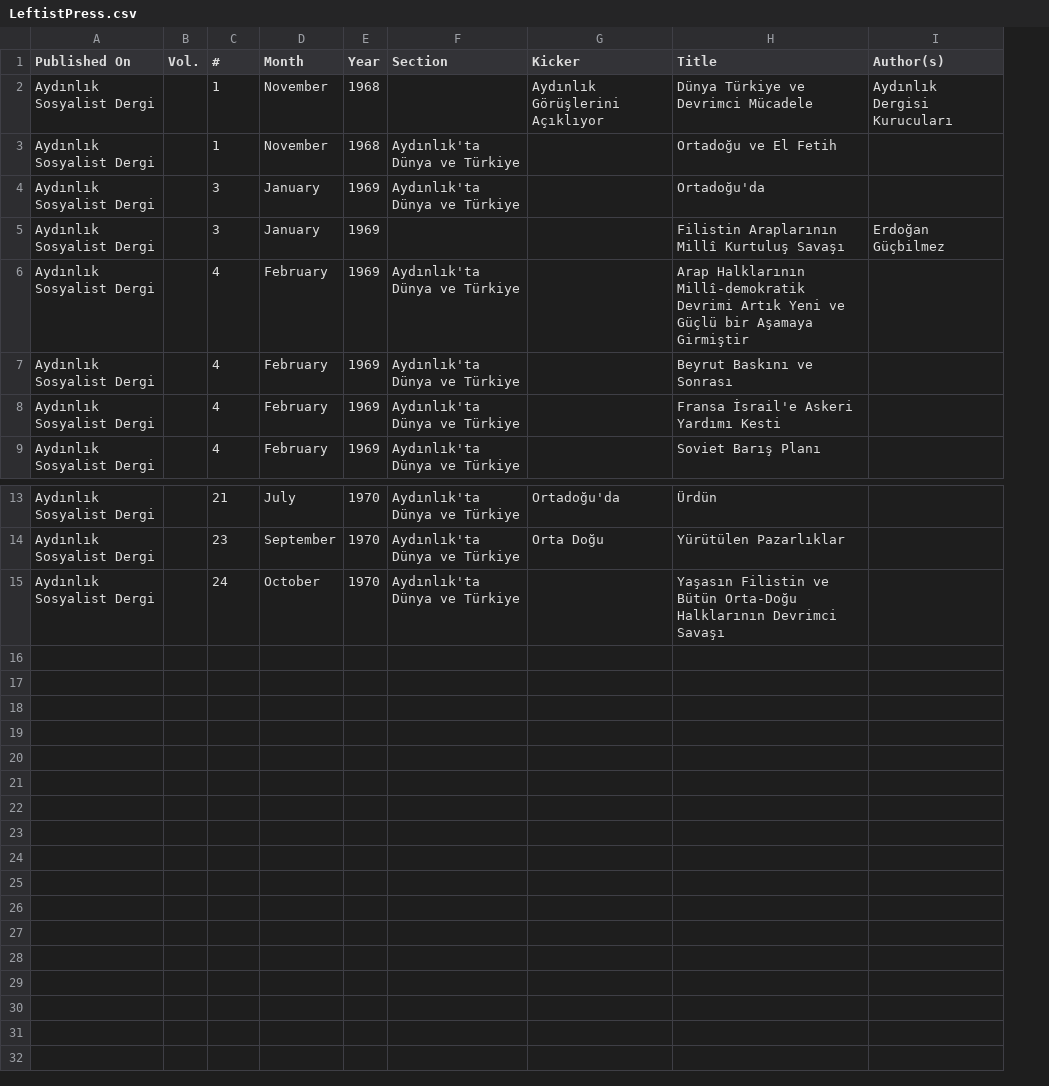
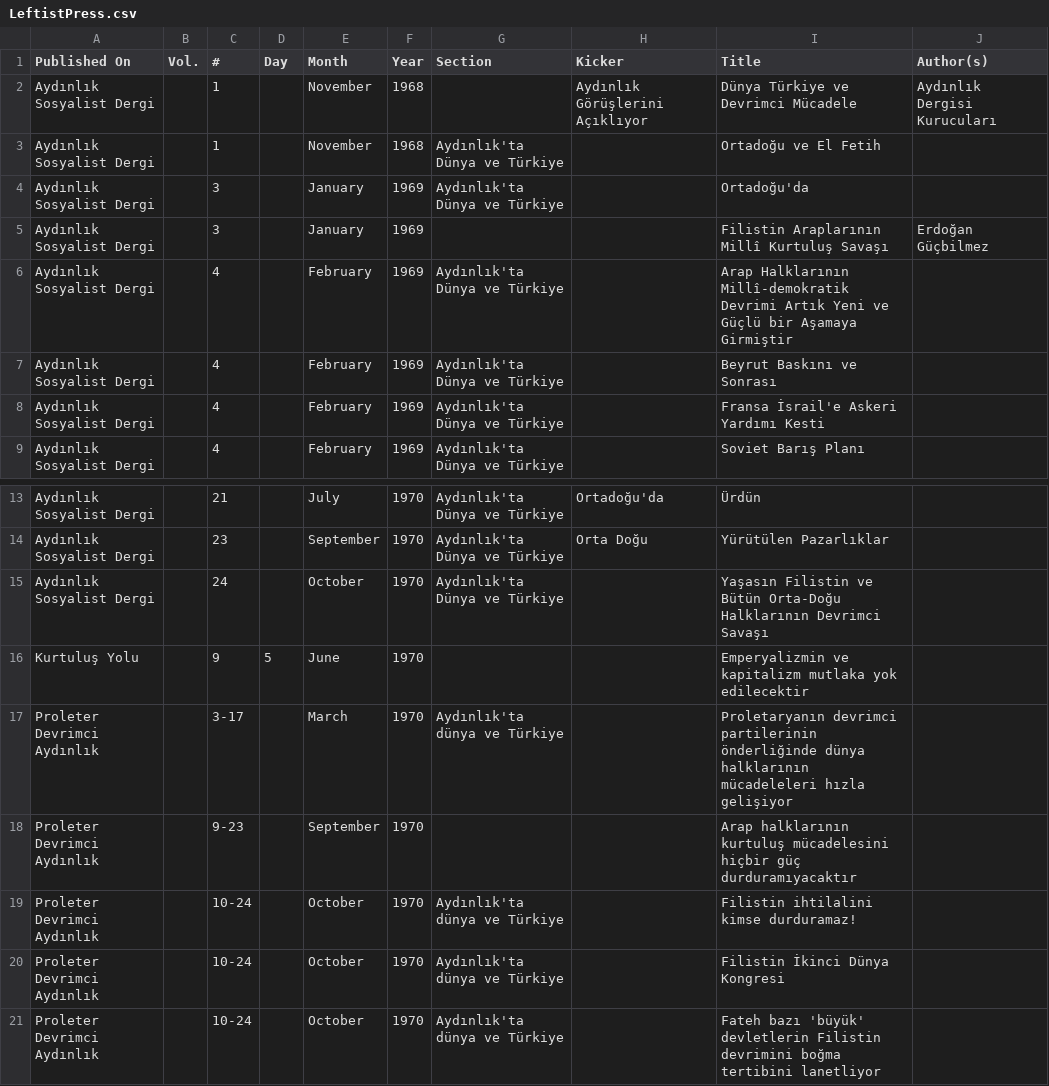
Before and after one commit to ACortellari/Turkey-Left-Palestine, a CSV file: LeftistPress.csv, drawn as a sheet; only a part is shown, gaps mark what is left out; the diff names each change by its address in the sheet, - before the commit and + after, or states it on an @@ line.

Commit message:
Update LeftistPress.csv

```diff
--- a/LeftistPress.csv
+++ b/LeftistPress.csv
+column D (Day), empty
+row 16: Kurtuluş Yolu |  | 9 | 5 | June | 1970 |  |  | Emperyalizmin ve kapitalizm mutlaka yok edilecektir
+row 17: Proleter Devrimci Aydınlık |  | 3-17 |  | March | 1970 | Aydınlık'ta dünya ve Türkiye |  | Proletaryanın devrimci partilerinin önderliğinde dünya halklarının mücadeleleri hızla gelişiyor
+row 18: Proleter Devrimci Aydınlık |  | 9-23 |  | September | 1970 |  |  | Arap halklarının kurtuluş mücadelesini hiçbir güç durduramıyacaktır
+row 19: Proleter Devrimci Aydınlık |  | 10-24 |  | October | 1970 | Aydınlık'ta dünya ve Türkiye |  | Filistin ihtilalini kimse durduramaz!
+row 20: Proleter Devrimci Aydınlık |  | 10-24 |  | October | 1970 | Aydınlık'ta dünya ve Türkiye |  | Filistin İkinci Dünya Kongresi
+row 21: Proleter Devrimci Aydınlık |  | 10-24 |  | October | 1970 | Aydınlık'ta dünya ve Türkiye |  | Fateh bazı 'büyük' devletlerin Filistin devrimini boğma tertibini lanetliyor
```
